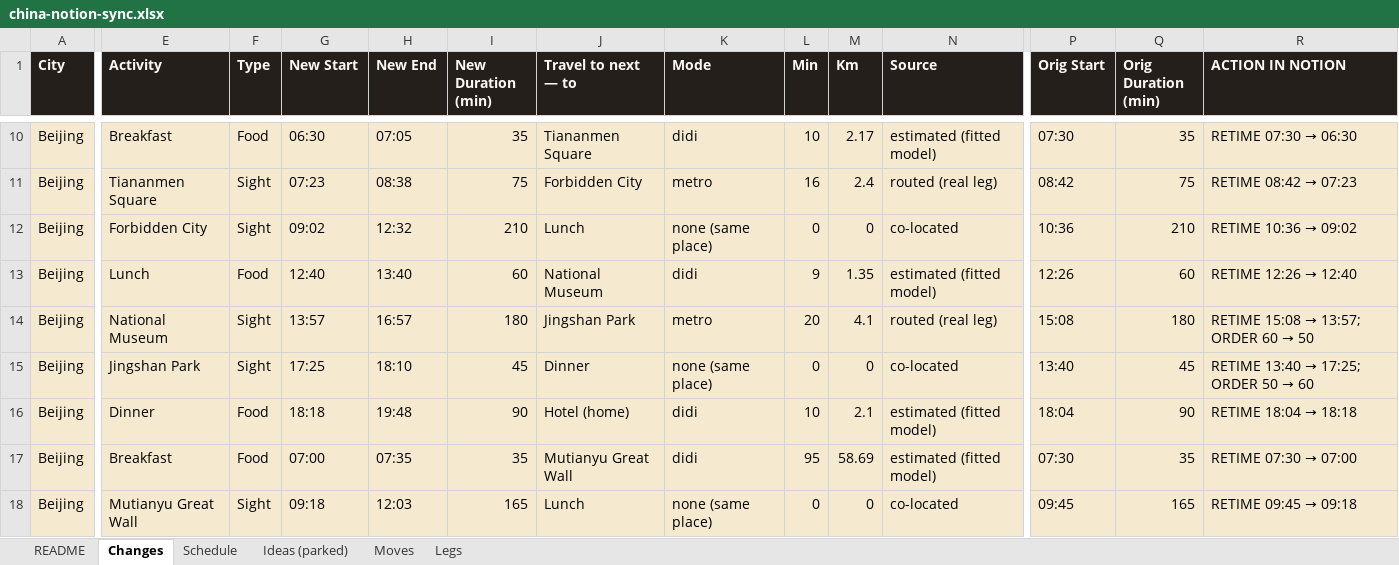
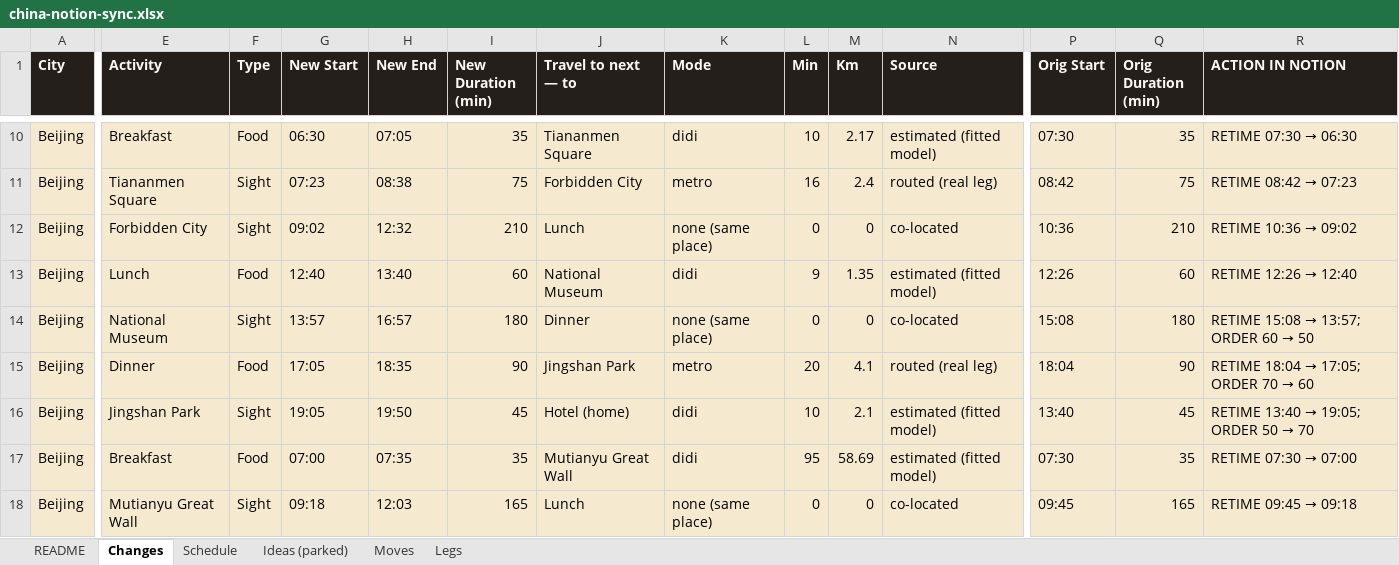
Before and after one commit to Lexiz/china-itinerary-analysis, an Excel workbook: china-notion-sync.xlsx, sheet Changes, drawn as a sheet; only a part is shown, gaps mark what is left out; values as stored, in another font and other column widths than the file's, no borders; the diff covers the shown part only; the diff names each change by its address in the sheet, - before the commit and + after, or states it on an @@ line.

```diff
--- a/china-notion-sync.xlsx (sheet Changes)
+++ b/china-notion-sync.xlsx (sheet Changes)
-J14 (Travel to next — to): Jingshan Park
+J14 (Travel to next — to): Dinner
-K14 (Mode): metro
+K14 (Mode): none (same place)
-L14 (Min): 20
+L14 (Min): 0
-M14 (Km): 4.1
+M14 (Km): 0
-N14 (Source): routed (real leg)
+N14 (Source): co-located
-E15 (Activity): Jingshan Park
+E15 (Activity): Dinner
-F15 (Type): Sight
+F15 (Type): Food
-G15 (New Start): 17:25
+G15 (New Start): 17:05
-H15 (New End): 18:10
+H15 (New End): 18:35
-I15 (New Duration (min)): 45
+I15 (New Duration (min)): 90
-J15 (Travel to next — to): Dinner
+J15 (Travel to next — to): Jingshan Park
-K15 (Mode): none (same place)
+K15 (Mode): metro
-L15 (Min): 0
+L15 (Min): 20
-M15 (Km): 0
+M15 (Km): 4.1
-N15 (Source): co-located
+N15 (Source): routed (real leg)
-P15 (Orig Start): 13:40
+P15 (Orig Start): 18:04
-Q15 (Orig Duration (min)): 45
+Q15 (Orig Duration (min)): 90
@@ R15 (ACTION IN NOTION): RETIME 13:40 → 17:25; ORDER 50 → 60 → RETIME 18:04 → 17:05; ORDER 70 → 60 @@
-E16 (Activity): Dinner
+E16 (Activity): Jingshan Park
-F16 (Type): Food
+F16 (Type): Sight
-G16 (New Start): 18:18
+G16 (New Start): 19:05
-H16 (New End): 19:48
+H16 (New End): 19:50
-I16 (New Duration (min)): 90
+I16 (New Duration (min)): 45
-P16 (Orig Start): 18:04
+P16 (Orig Start): 13:40
-Q16 (Orig Duration (min)): 90
+Q16 (Orig Duration (min)): 45
@@ R16 (ACTION IN NOTION): RETIME 18:04 → 18:18 → RETIME 13:40 → 19:05; ORDER 50 → 70 @@
```
Also changed, not shown: 2 edited cells elsewhere in this sheet, sheet Schedule, sheet Legs, 6 other files.
